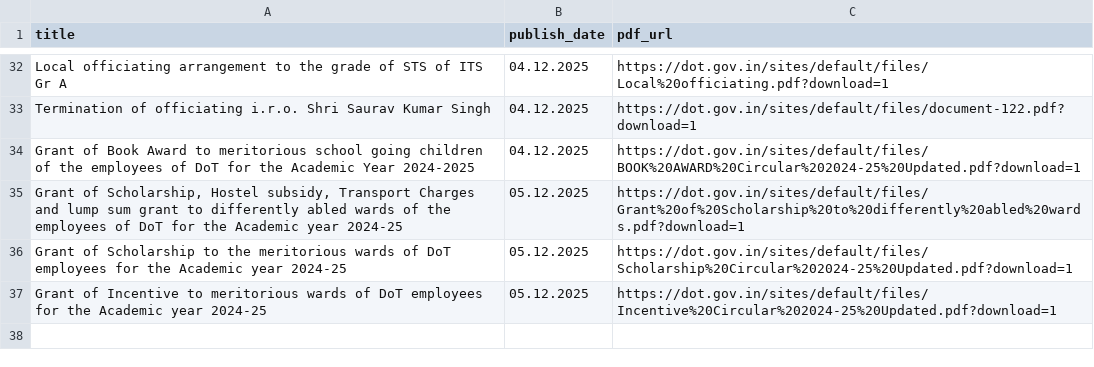
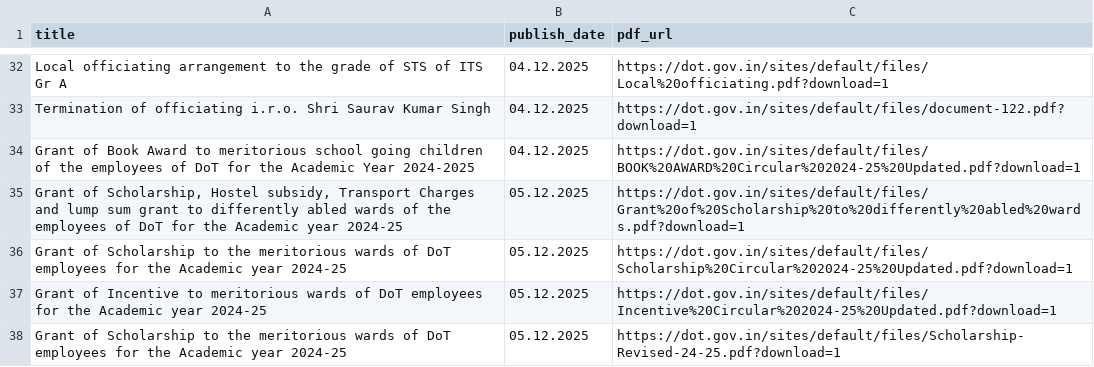
Before and after one commit to 1310-On-web/dot-circulars-daily, a CSV file: data/dot_circulars_master.csv, drawn as a sheet; only a part is shown, gaps mark what is left out.

```diff
--- a/data/dot_circulars_master.csv
+++ b/data/dot_circulars_master.csv
@@ -37 +37,2 @@ Grant of Scholarship to the meritorious wards of DoT employees for the Academic
 Grant of Incentive to meritorious wards of DoT employees for the Academic year 2024-25,05.12.2025,https://dot.gov.in/sites/default/files/Incentive%20Circular%202024-25%20Updated.pdf?download=1
+Grant of Scholarship to the meritorious wards of DoT employees for the Academic year 2024-25,05.12.2025,https://dot.gov.in/sites/default/files/Scholarship-Revised-24-25.pdf?download=1
```
Also changed, not shown: 1 other file.
